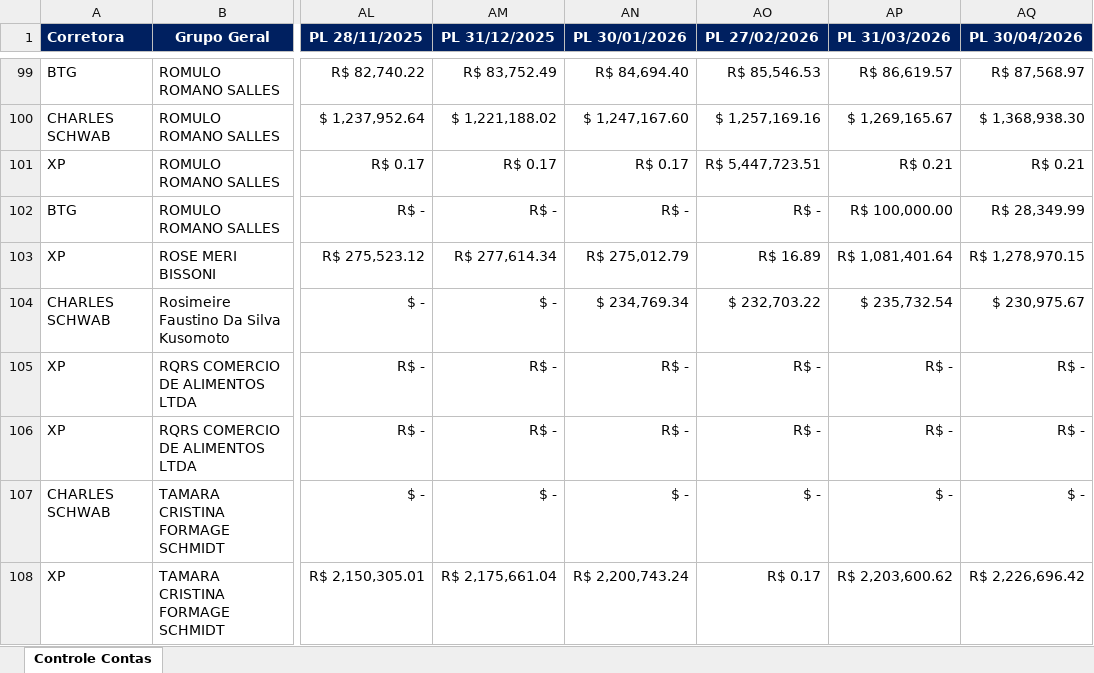
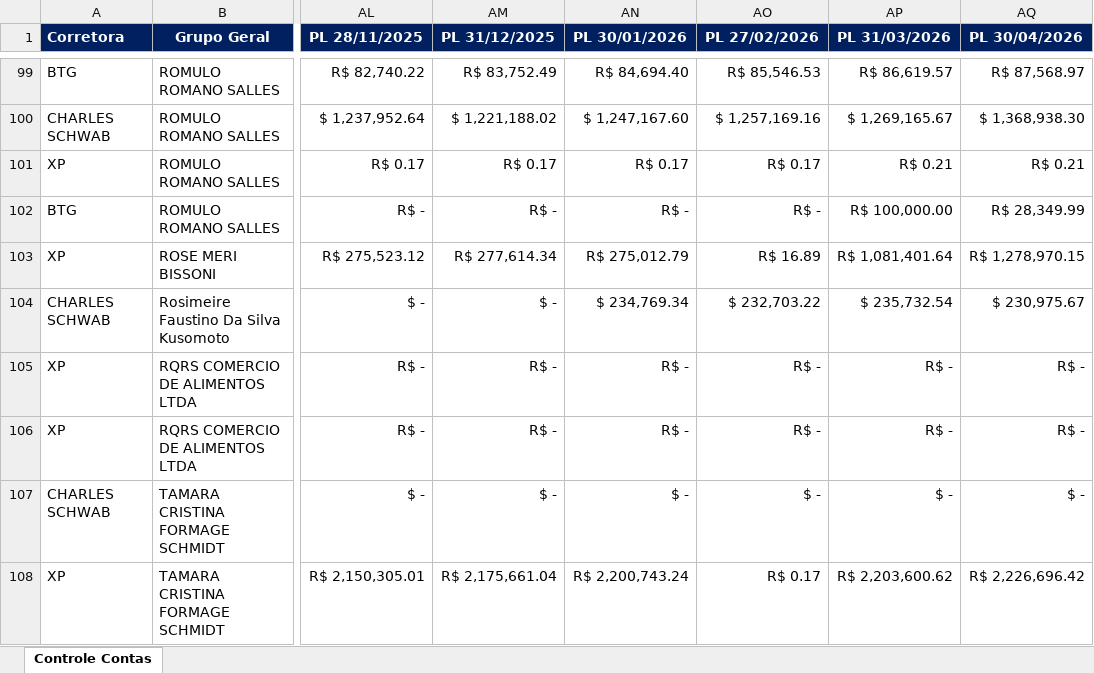
Before and after one commit to AloacaoMWealth/DashboardMwealth, an Excel workbook: data/Controle de Clientes MWealth 2026.xlsx, sheet Controle Contas, drawn as a sheet; only a part is shown, gaps mark what is left out; values as stored, in another font and other column widths than the file's, no borders; charts and pictures and conditional formats not drawn; the diff names each change by its address in the sheet, - before the commit and + after, or states it on an @@ line.

Commit message:
Add files via upload

```diff
--- a/data/Controle de Clientes MWealth 2026.xlsx (sheet Controle Contas)
+++ b/data/Controle de Clientes MWealth 2026.xlsx (sheet Controle Contas)
-AO101 (PL 27/02/2026): R$ 5,447,723.51
+AO101 (PL 27/02/2026): R$ 0.17
```
